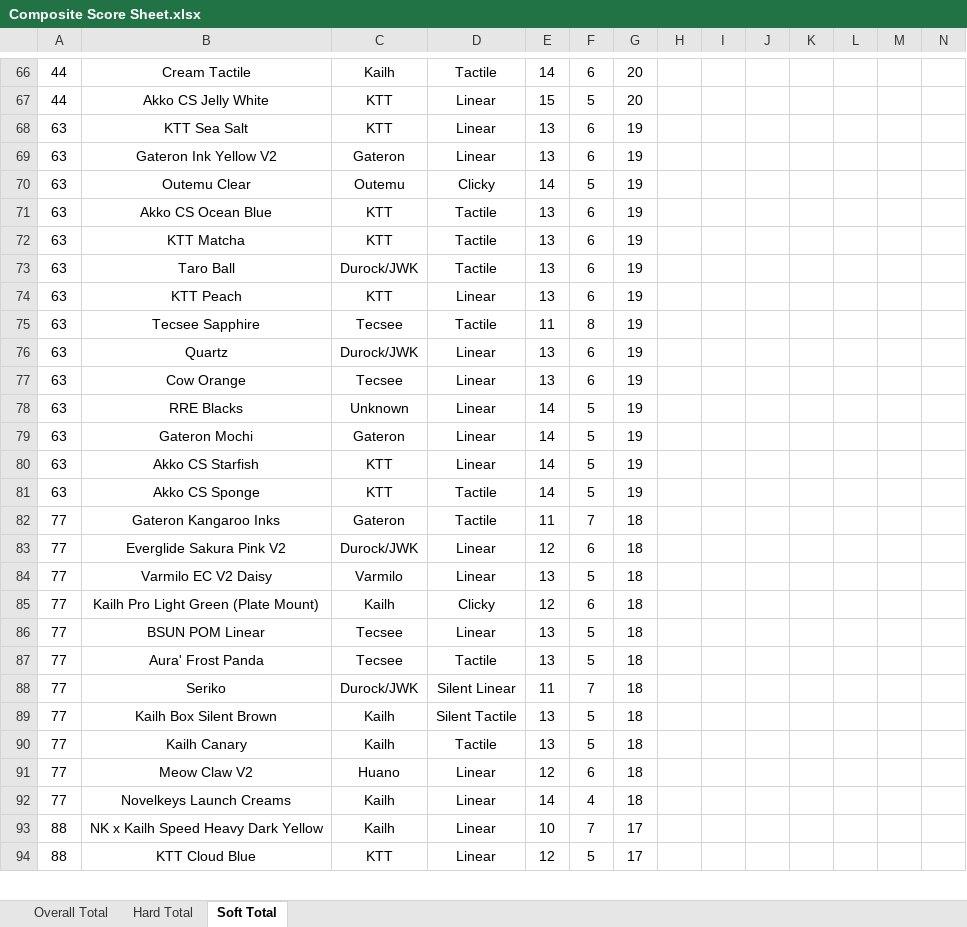
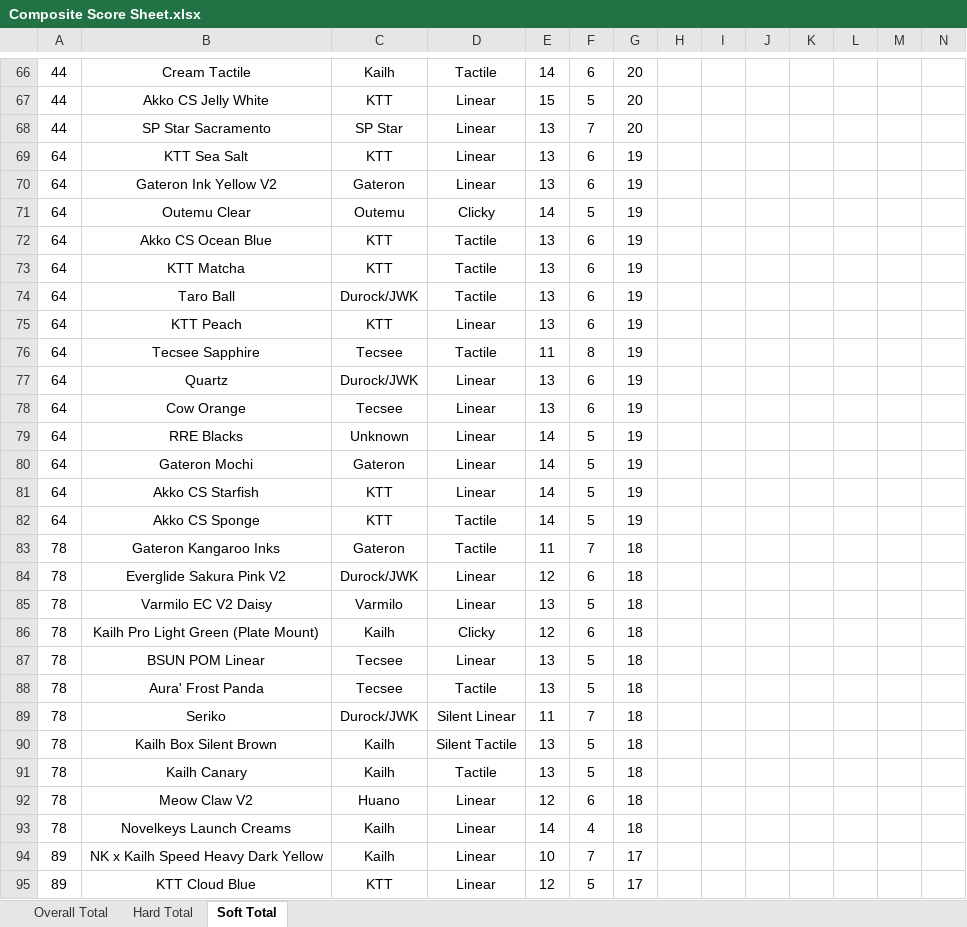
Before and after one commit to ThereminGoat/switch-scores, an Excel workbook: Composite Score Sheet.xlsx, sheet Soft Total, drawn as a sheet; only a part is shown, gaps mark what is left out; values as stored, in another font and other column widths than the file's, no borders; charts and pictures not drawn; addresses are those after the commit; the diff covers the shown part only; the diff names each change by its address in the sheet, - before the commit and + after, or states it on an @@ line.

```diff
--- a/Composite Score Sheet.xlsx (sheet Soft Total)
+++ b/Composite Score Sheet.xlsx (sheet Soft Total)
+row 68: 44 | SP Star Sacramento | SP Star | Linear | 13 | 7 | 20
-A69:A82: 63
+A69:A82: 64
-A83:A93: 77
+A83:A93: 78
-A94:A95: 88
+A94:A95: 89
```
Also changed, not shown: 1 added row and 96 edited cells elsewhere in this sheet, sheet Overall Total, sheet Hard Total, formulas that keep their value, 4 other files.
